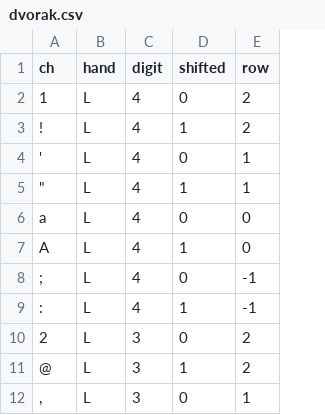
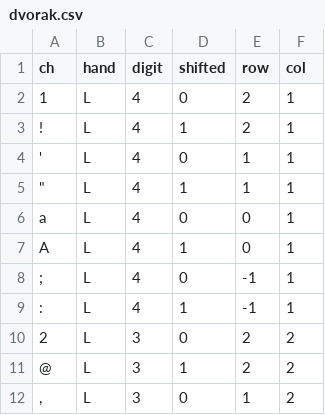
Before and after one commit to jarry-xiao/typescraper, a CSV file: configs/dvorak/dvorak.csv, drawn as a sheet; only a part is shown; the diff names each change by its address in the sheet, - before the commit and + after, or states it on an @@ line.

```diff
--- a/configs/dvorak/dvorak.csv
+++ b/configs/dvorak/dvorak.csv
+column F (col), rows 2-12: 1 | 1 | 1 | 1 | 1 | 1 | 1 | 1 | 2 | 2 | 2
```
Also changed, not shown: configs/qwerty/qwerty.csv, 35 other files.
